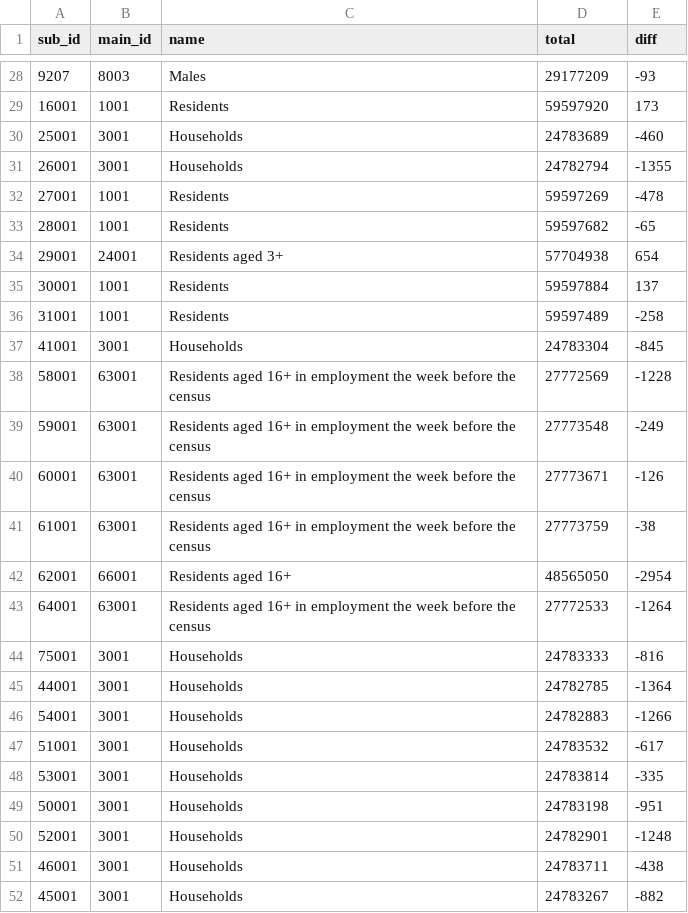
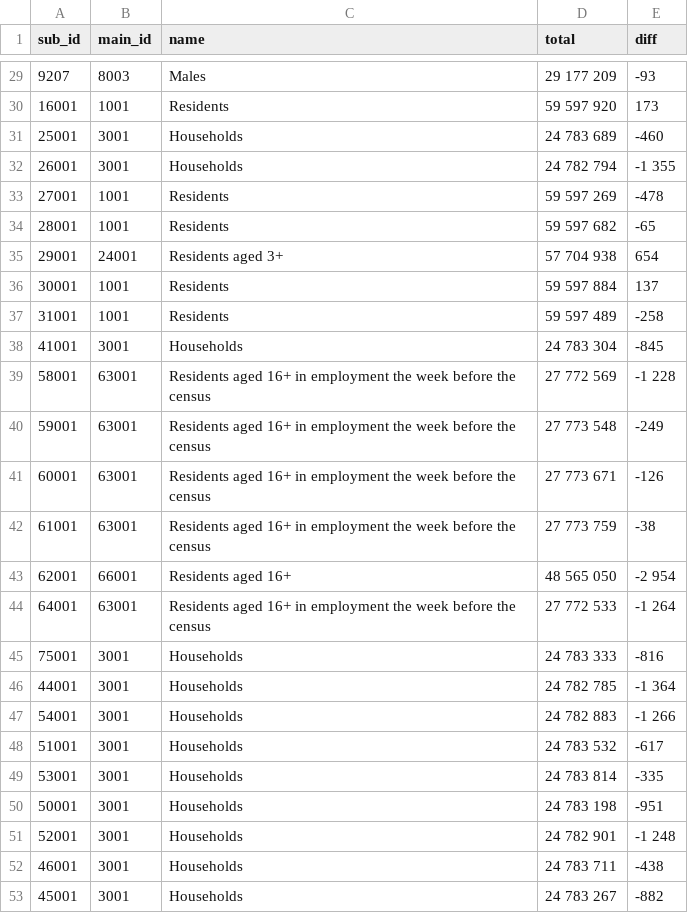
Before and after one commit to lvalnegri/RcensusUK, a CSV file: data-raw/csv/main_refs.csv, drawn as a sheet; only a part is shown, gaps mark what is left out; the diff covers the shown part only.

```diff
--- a/data-raw/csv/main_refs.csv
+++ b/data-raw/csv/main_refs.csv
@@ -28,25 +29,25 @@ sub_id,main_id,name,total,diff
-9207,8003,Males,29177209,-93
-16001,1001,Residents,59597920,173
-25001,3001,Households,24783689,-460
-26001,3001,Households,24782794,-1355
-27001,1001,Residents,59597269,-478
-28001,1001,Residents,59597682,-65
-29001,24001,Residents aged 3+,57704938,654
-30001,1001,Residents,59597884,137
-31001,1001,Residents,59597489,-258
-41001,3001,Households,24783304,-845
-58001,63001,Residents aged 16+ in employment the week before the census,27772569,-1228
-59001,63001,Residents aged 16+ in employment the week before the census,27773548,-249
-60001,63001,Residents aged 16+ in employment the week before the census,27773671,-126
-61001,63001,Residents aged 16+ in employment the week before the census,27773759,-38
-62001,66001,Residents aged 16+,48565050,-2954
-64001,63001,Residents aged 16+ in employment the week before the census,27772533,-1264
-75001,3001,Households,24783333,-816
-44001,3001,Households,24782785,-1364
-54001,3001,Households,24782883,-1266
-51001,3001,Households,24783532,-617
-53001,3001,Households,24783814,-335
-50001,3001,Households,24783198,-951
-52001,3001,Households,24782901,-1248
-46001,3001,Households,24783711,-438
-45001,3001,Households,24783267,-882
+9207,8003,Males, 29 177 209 ,-93
+16001,1001,Residents, 59 597 920 ,173
+25001,3001,Households, 24 783 689 ,-460
+26001,3001,Households, 24 782 794 ,-1 355
+27001,1001,Residents, 59 597 269 ,-478
+28001,1001,Residents, 59 597 682 ,-65
+29001,24001,Residents aged 3+, 57 704 938 ,654
+30001,1001,Residents, 59 597 884 ,137
+31001,1001,Residents, 59 597 489 ,-258
+41001,3001,Households, 24 783 304 ,-845
+58001,63001,Residents aged 16+ in employment the week before the census, 27 772 569 ,-1 228
+59001,63001,Residents aged 16+ in employment the week before the census, 27 773 548 ,-249
+60001,63001,Residents aged 16+ in employment the week before the census, 27 773 671 ,-126
+61001,63001,Residents aged 16+ in employment the week before the census, 27 773 759 ,-38
+62001,66001,Residents aged 16+, 48 565 050 ,-2 954
+64001,63001,Residents aged 16+ in employment the week before the census, 27 772 533 ,-1 264
+75001,3001,Households, 24 783 333 ,-816
+44001,3001,Households, 24 782 785 ,-1 364
+54001,3001,Households, 24 782 883 ,-1 266
+51001,3001,Households, 24 783 532 ,-617
+53001,3001,Households, 24 783 814 ,-335
+50001,3001,Households, 24 783 198 ,-951
+52001,3001,Households, 24 782 901 ,-1 248
+46001,3001,Households, 24 783 711 ,-438
+45001,3001,Households, 24 783 267 ,-882
```
Also changed, not shown: 2 added rows and 38 edited cells elsewhere in this file, data-raw/csv/summaries.csv, data-raw/csv/summary_vars.csv, 9 other files.
